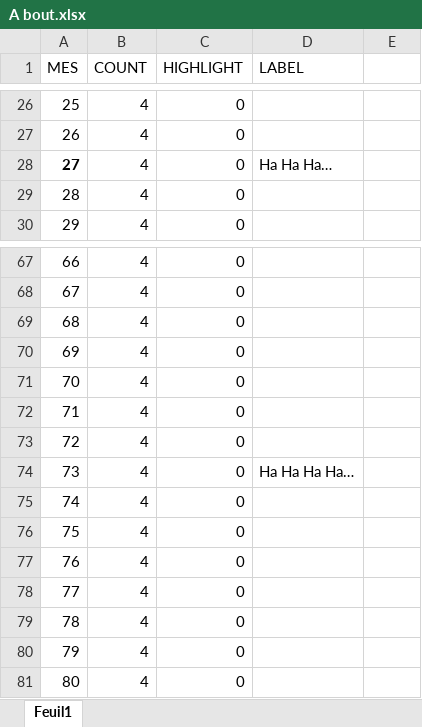
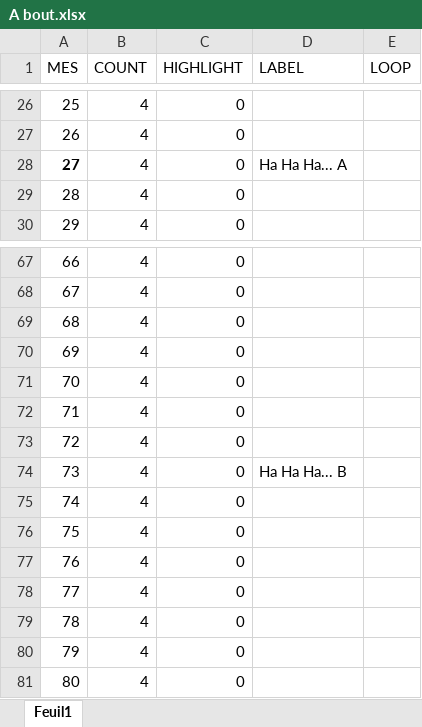
Before and after one commit to tanais-arts/CLIC-ABLETON, an Excel workbook: Feuilles/A bout.xlsx, sheet Feuil1, drawn as a sheet; only a part is shown, gaps mark what is left out; values as stored, in another font and other column widths than the file's, no borders; the diff names each change by its address in the sheet, - before the commit and + after, or states it on an @@ line.

```diff
--- a/Feuilles/A bout.xlsx (sheet Feuil1)
+++ b/Feuilles/A bout.xlsx (sheet Feuil1)
-E1: (empty)
+E1: LOOP
-D28 (LABEL): Ha Ha Ha…
+D28 (LABEL): Ha Ha Ha... A
-D74 (LABEL): Ha Ha Ha Ha…
+D74 (LABEL): Ha Ha Ha... B
```
Also changed, not shown: Feuilles/Histoire A.xlsx, Feuilles/Jamais ideal.xlsx, 18 other files.
